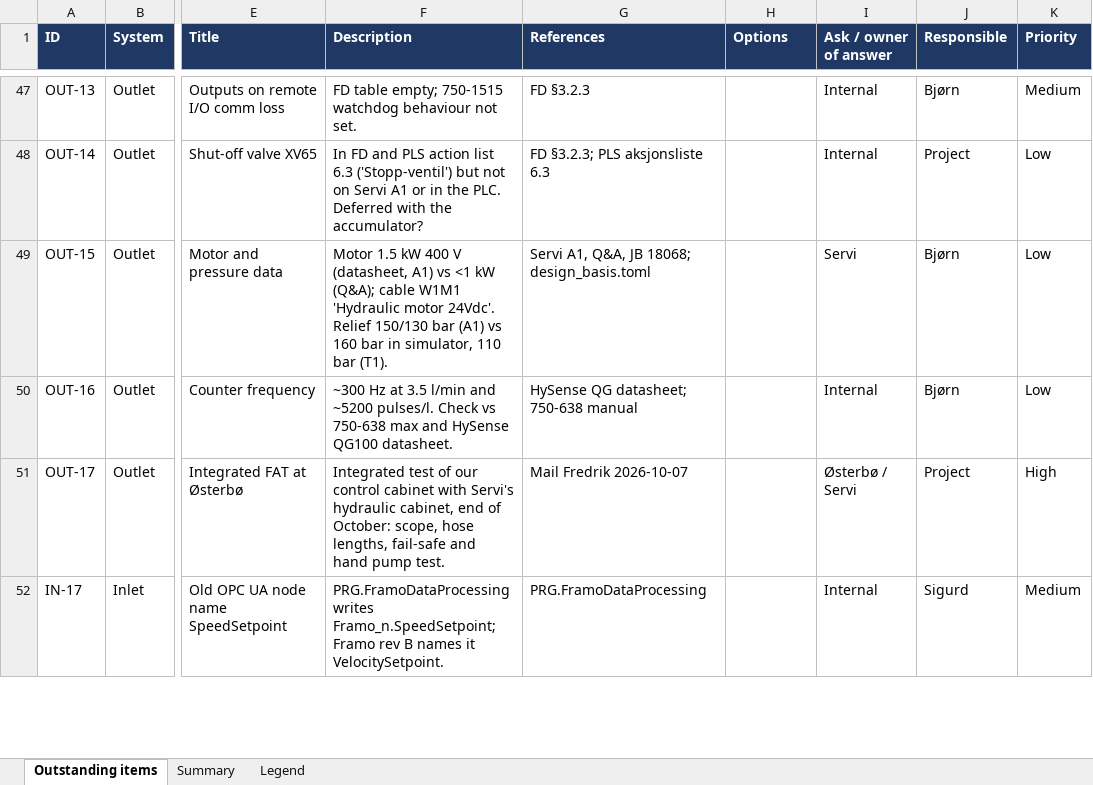
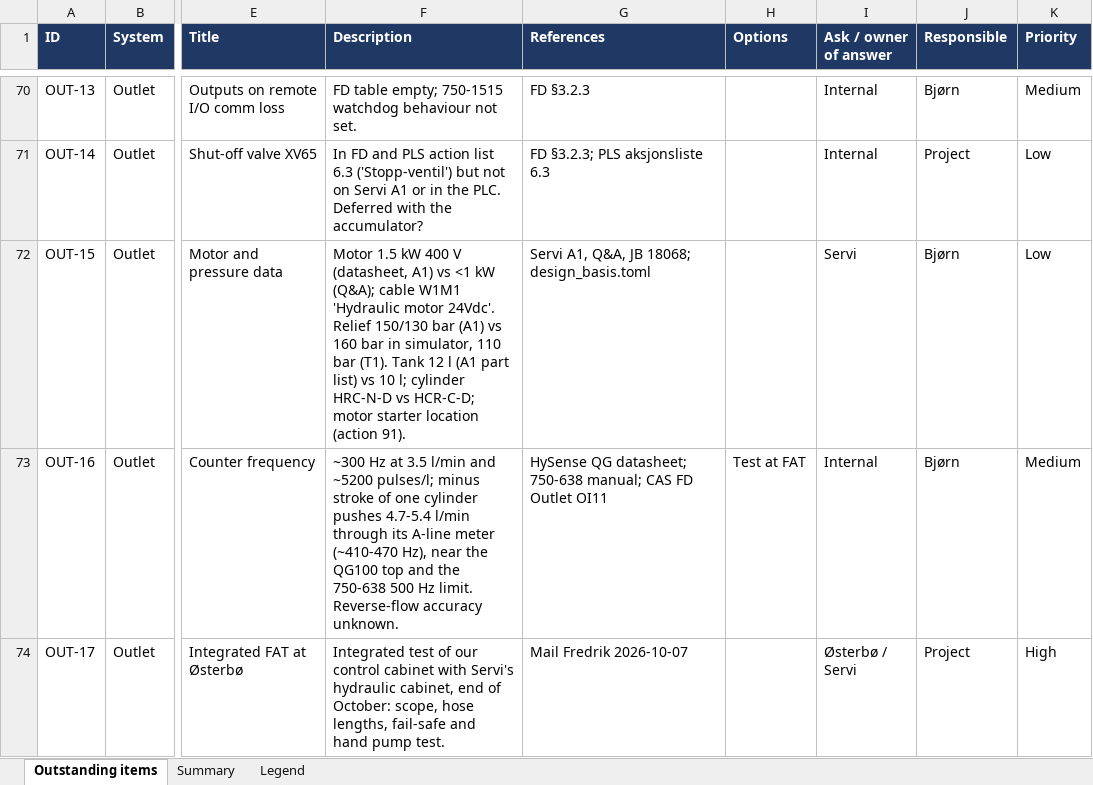
Before and after one commit to sigurdrb/workfolder-latex, an Excel workbook: CAS/Outstanding items.xlsx, sheet Outstanding items, drawn as a sheet; only a part is shown, gaps mark what is left out; values as stored, in another font and other column widths than the file's, no borders; conditional formats not drawn; addresses are those after the commit; the diff covers the shown part only; the diff names each change by its address in the sheet, - before the commit and + after, or states it on an @@ line.

```diff
--- a/CAS/Outstanding items.xlsx (sheet Outstanding items)
+++ b/CAS/Outstanding items.xlsx (sheet Outstanding items)
-F72 (Description): …bar (T1).
+F72 (Description): …bar (T1). Tank 12 l (A1 part list) vs 10 l; cylinder HRC-N-D vs HCR-C-D; motor starter location (action 91).
-F73 (Description): …and ~5200 pulses/l. Check vs 750-638 max and HySense QG100 datasheet.
+F73 (Description): …and ~5200 pulses/l; minus stroke of one cylinder pushes 4.7-5.4 l/min through its A-line meter (~410-470 Hz), near the QG100 top and the 750-638 500 Hz limit. Reverse-flow accuracy unknown.
-G73 (References): …datasheet; 750-638 manual
+G73 (References): …datasheet; 750-638 manual; CAS FD Outlet OI11
-H73 (Options): (empty)
+H73 (Options): Test at FAT
-K73 (Priority): Low
+K73 (Priority): Medium
@@ row 52 moved to row 21: IN-17 @@
```
Also changed, not shown: 26 added rows, 1 removed row, 2 moved rows and 1 edited cell elsewhere in this sheet, 6 other files.
